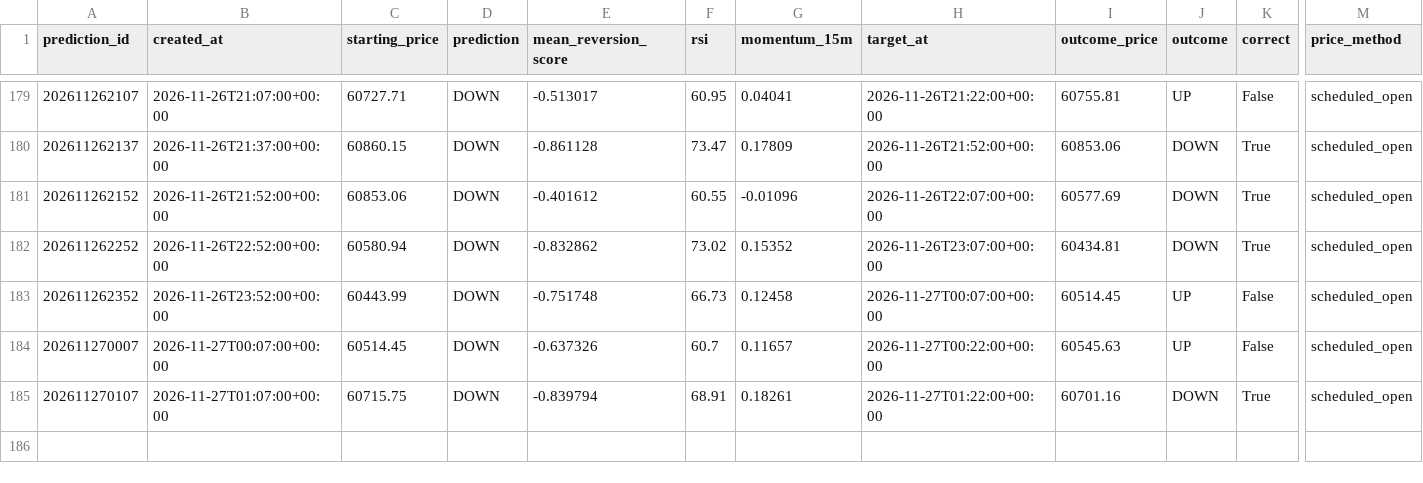
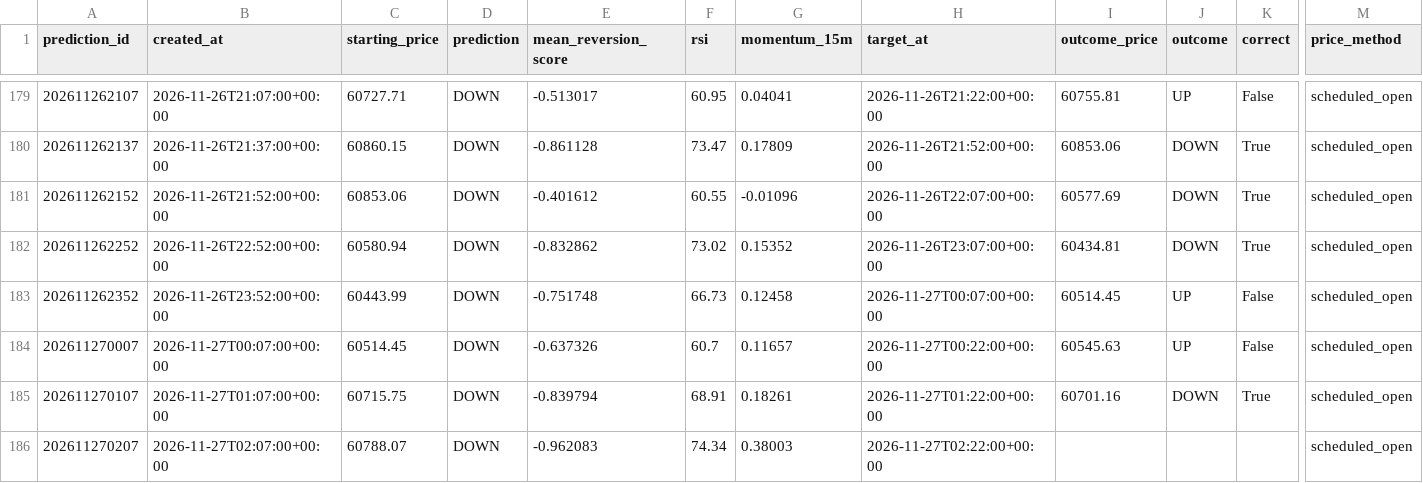
Before and after one commit to UncleJeffaffa/bitcoin-prediction-bot, a CSV file: paper_filtered_mean_reversion.csv, drawn as a sheet; only a part is shown, gaps mark what is left out; rows hold the shown columns only; the diff names each change by its address in the sheet, - before the commit and + after, or states it on an @@ line.

```diff
--- a/paper_filtered_mean_reversion.csv
+++ b/paper_filtered_mean_reversion.csv
+row 186: 202611270207 | 2026-11-27T02:07:00+00:00 | 60788.07 | DOWN | -0.962083 | 74.34 | 0.38003 | 2026-11-27T02:22:00+00:00 |  |  |  | scheduled_open
```
Also changed, not shown: paper_mean_reversion.csv, predictions.csv.
